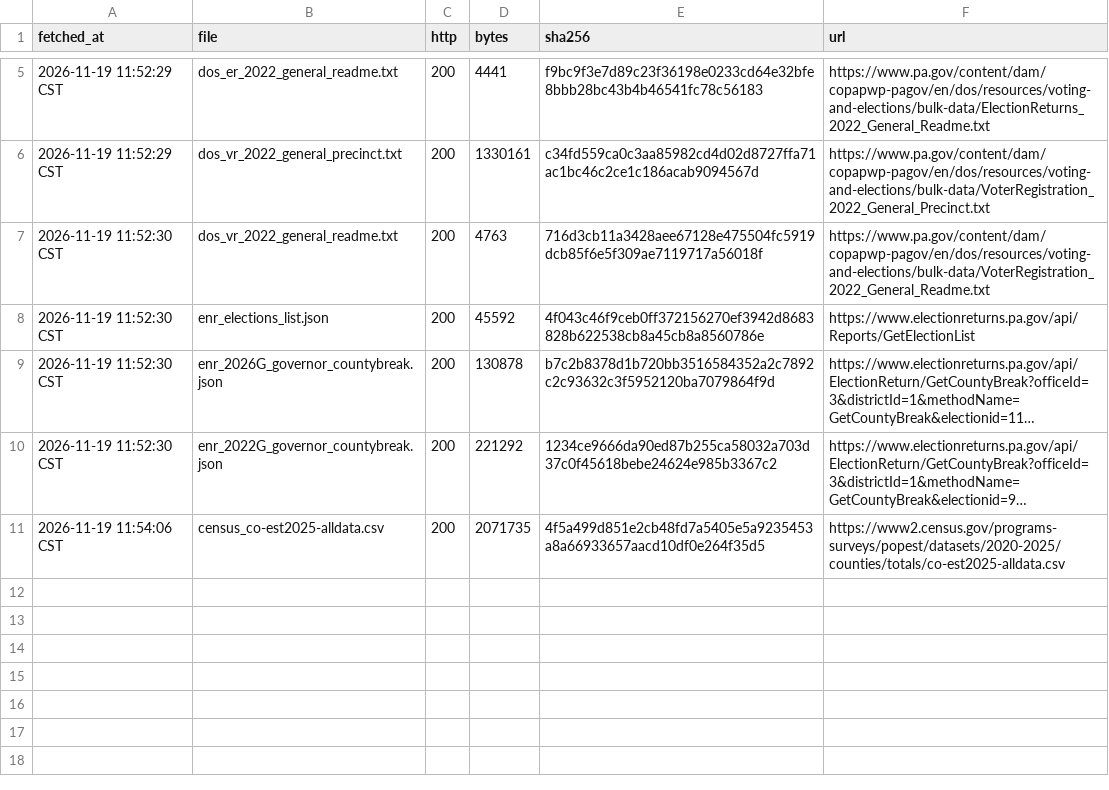
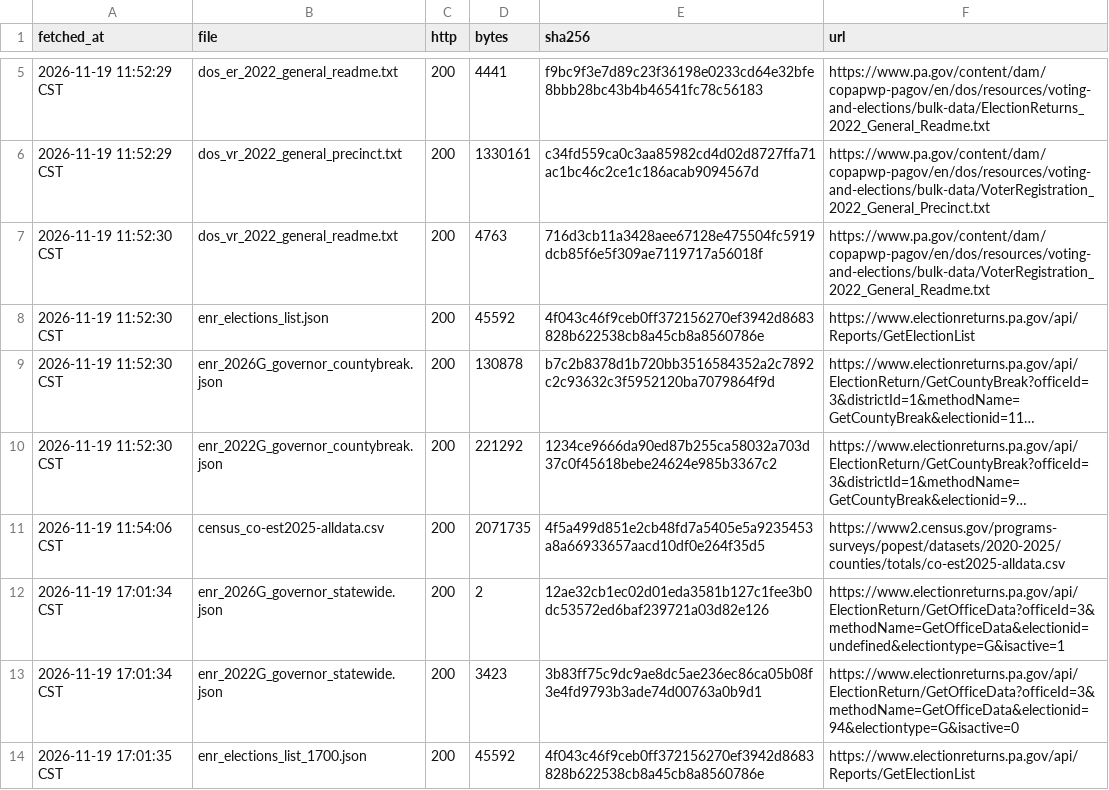
Before and after one commit to mbenson8989/Pennsylvania-Election-Analysis, a TSV file: raw/SOURCES.tsv, drawn as a sheet; only a part is shown, gaps mark what is left out; long unchanged cells end in ….

```diff
--- a/raw/SOURCES.tsv
+++ b/raw/SOURCES.tsv
@@ -11 +11,4 @@ fetched_at	file	http	bytes	sha256	url
 2026-11-19 11:54:06 CST	census_co-est2025-alldata.csv	200	2071735	4f5a499d851e2cb48fd7a5405e5a9235453a8a66933657aacd10df0e264f35d5	https://www2.census.gov/programs-surveys/popest/datasets/2020-2025/counties/totals/co-est2025-alldata.csv
+2026-11-19 17:01:34 CST	enr_2026G_governor_statewide.json	200	2	12ae32cb1ec02d01eda3581b127c1fee3b0dc53572ed6baf239721a03d82e126	https://www.electionreturns.pa.gov/api/ElectionReturn/GetOfficeData?officeId=3&methodName=GetOfficeData&electionid=undefined&electiontype=G&isactive=1
+2026-11-19 17:01:34 CST	enr_2022G_governor_statewide.json	200	3423	3b83ff75c9dc9ae8dc5ae236ec86ca05b08f3e4fd9793b3ade74d00763a0b9d1	https://www.electionreturns.pa.gov/api/ElectionReturn/GetOfficeData?officeId=3&methodName=GetOfficeData&electionid=94&electiontype=G&isactive=0
+2026-11-19 17:01:35 CST	enr_elections_list_1700.json	200	45592	4f043c46f9ceb0ff372156270ef3942d8683828b622538cb8a45cb8a8560786e	https://www.electionreturns.pa.gov/api/Reports/GetElectionList
```
Also changed, not shown: 10 other files.
